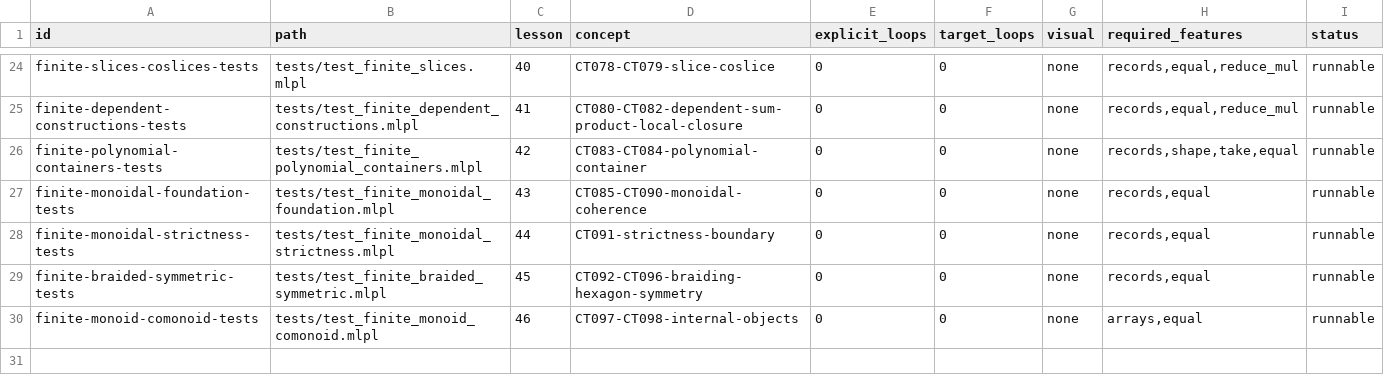
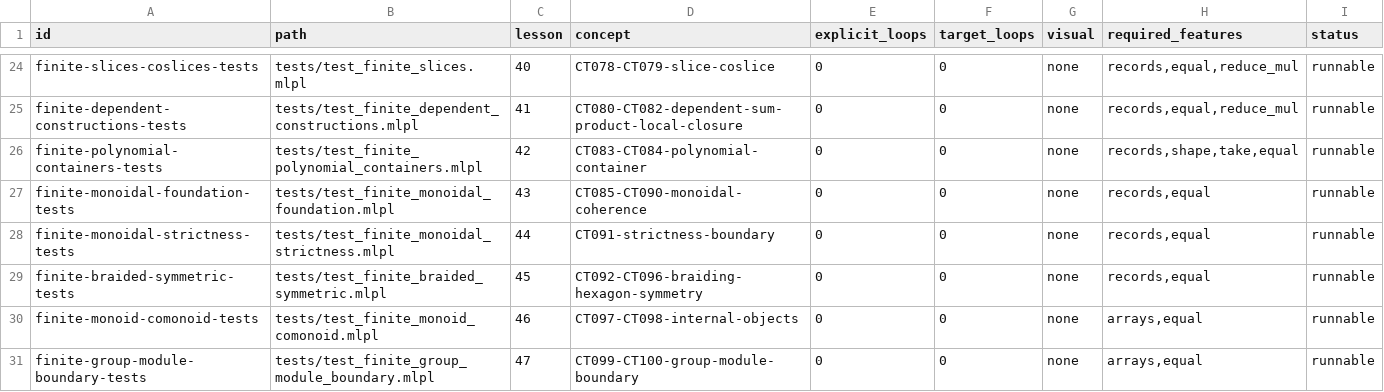
Before and after one commit to sw-ml-study/demo-category-theory, a TSV file: catalog/tests.tsv, drawn as a sheet; only a part is shown, gaps mark what is left out.

Commit message:
feat: package group object and constrain module fixture
Implement CT099 with an attributed finite Z2 inverse diagram and two-sided unit routes, including a broken inverse witness. Constrain CT100 with four explicit missing scalar-action obligations after verifying no stable module fixture exists locally or in demo-abstract-algebra.

Add docstring-first code, tests, CLI/browser lesson, accessible preview, catalogs, README/curriculum, plan, research.txt, research2.txt, scope and capability updates. Verification: just check (47 demos, 58 tests, 107 demo/probe entries, 30 test entries, 47 quality leaves).

```diff
--- a/catalog/tests.tsv
+++ b/catalog/tests.tsv
@@ -30 +30,2 @@ finite-braided-symmetric-tests	tests/test_finite_braided_symmetric.mlpl	45	CT092
 finite-monoid-comonoid-tests	tests/test_finite_monoid_comonoid.mlpl	46	CT097-CT098-internal-objects	0	0	none	arrays,equal	runnable
+finite-group-module-boundary-tests	tests/test_finite_group_module_boundary.mlpl	47	CT099-CT100-group-module-boundary	0	0	none	arrays,equal	runnable
```
Also changed, not shown: catalog/demos.tsv, docs/lesson-quality.tsv, 19 other files.
